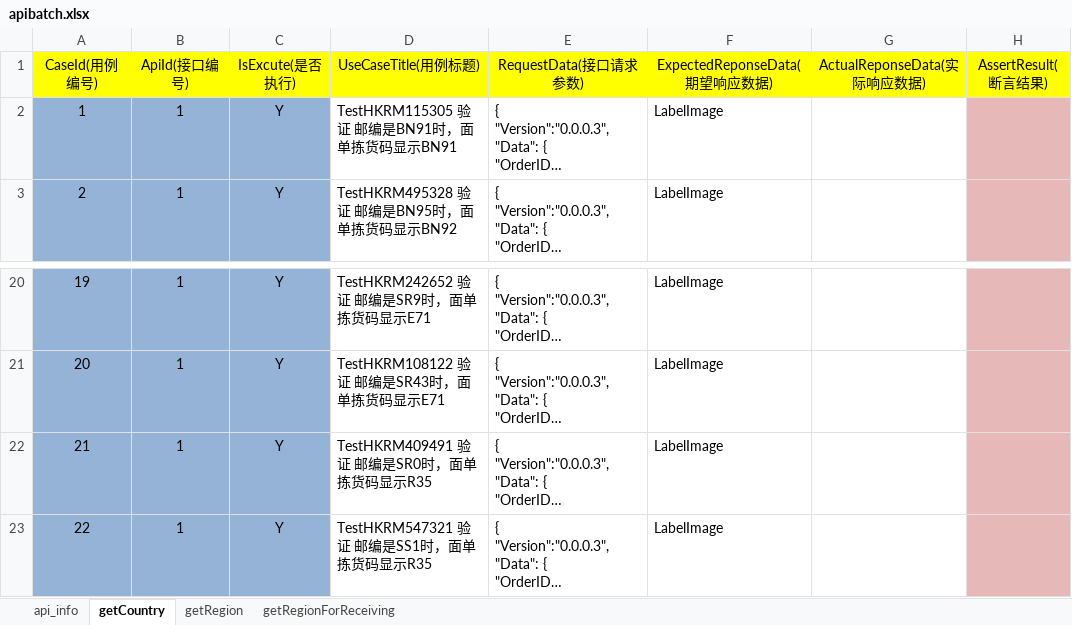
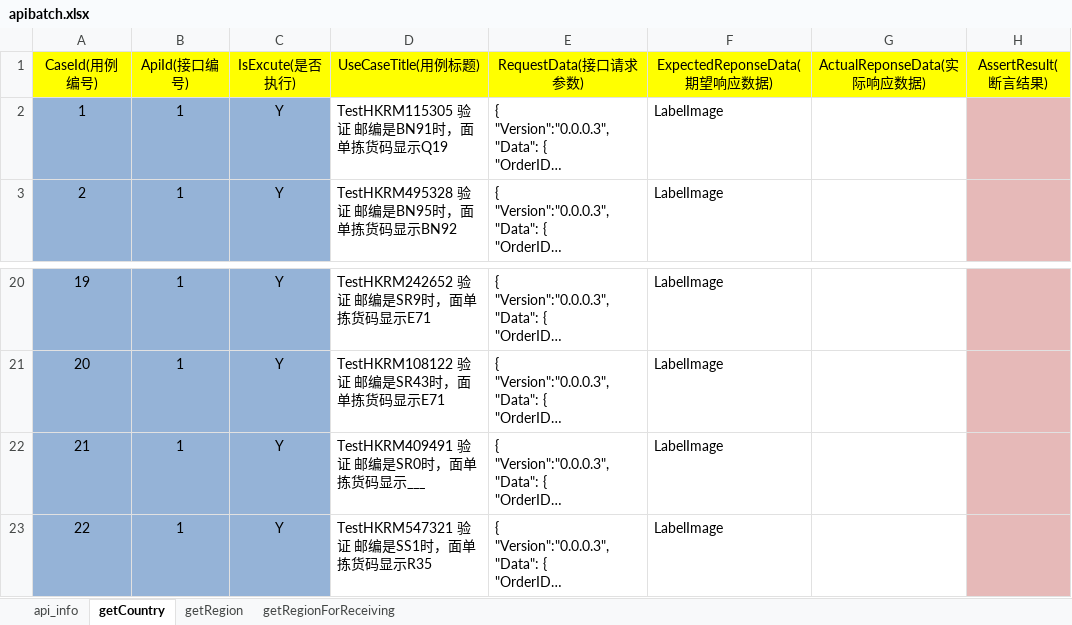
Before and after one commit to Luozuanshi/apiJFrame, an Excel workbook: src/main/resources/apibatch.xlsx, sheet getCountry, drawn as a sheet; only a part is shown, gaps mark what is left out; long unchanged cells end in …; values as stored, in another font and other column widths than the file's, no borders; the diff names each change by its address in the sheet, - before the commit and + after, or states it on an @@ line.

```diff
--- a/src/main/resources/apibatch.xlsx (sheet getCountry)
+++ b/src/main/resources/apibatch.xlsx (sheet getCountry)
-D2 (UseCaseTitle(用例标题)): TestHKRM115305 验证 邮编是BN91时，面单拣货码显示BN91
+D2 (UseCaseTitle(用例标题)): TestHKRM115305 验证 邮编是BN91时，面单拣货码显示Q19
-D22 (UseCaseTitle(用例标题)): TestHKRM409491 验证 邮编是SR0时，面单拣货码显示R35
+D22 (UseCaseTitle(用例标题)): TestHKRM409491 验证 邮编是SR0时，面单拣货码显示___
```
Also changed, not shown: 17 other files.
